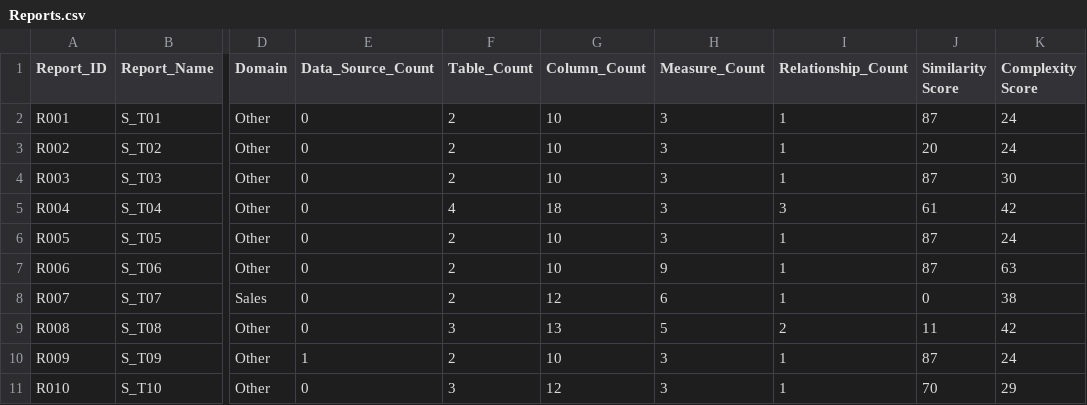
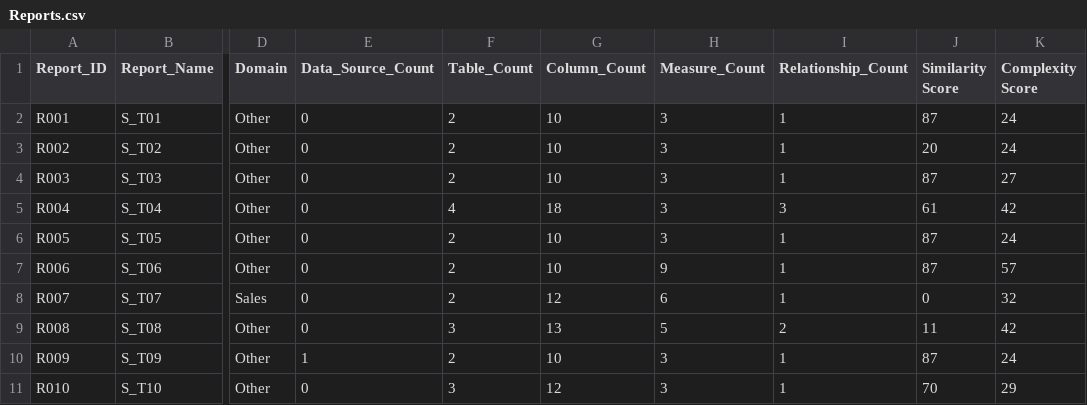
Before and after one commit to DIAscendion/Data_Model_Consolidation, a CSV file: Default_2/Reports.csv, drawn as a sheet; only a part is shown, gaps mark what is left out; the diff names each change by its address in the sheet, - before the commit and + after, or states it on an @@ line.

Commit message:
Update file: Reports.csv

```diff
--- a/Default_2/Reports.csv
+++ b/Default_2/Reports.csv
-K4 (Complexity Score): 30
+K4 (Complexity Score): 27
-K7 (Complexity Score): 63
+K7 (Complexity Score): 57
-K8 (Complexity Score): 38
+K8 (Complexity Score): 32
```
